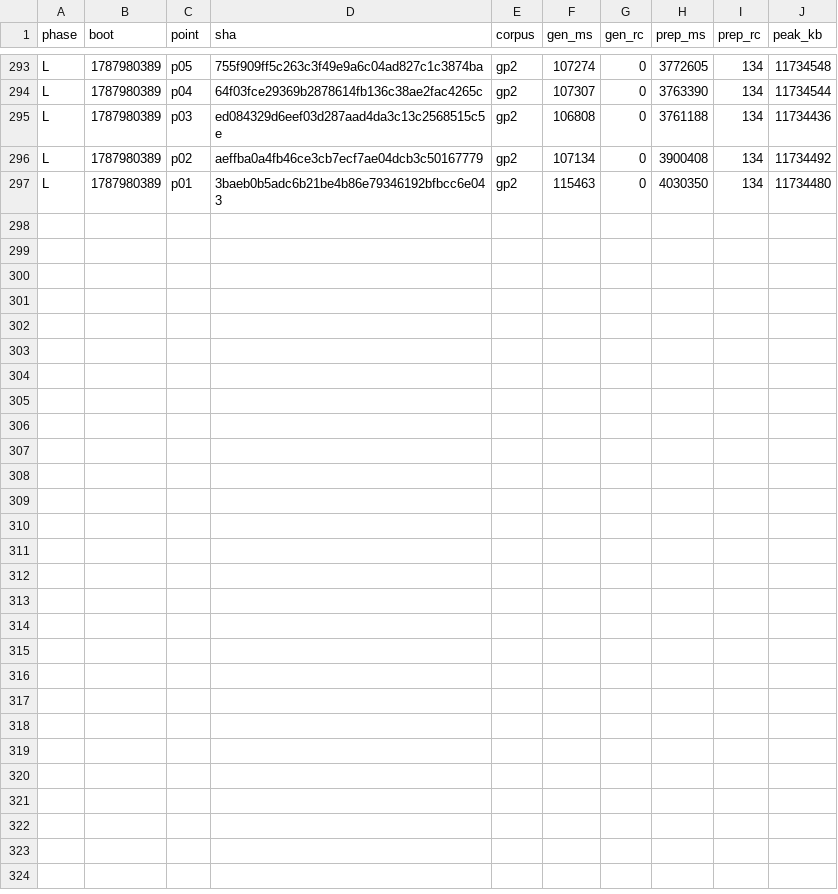
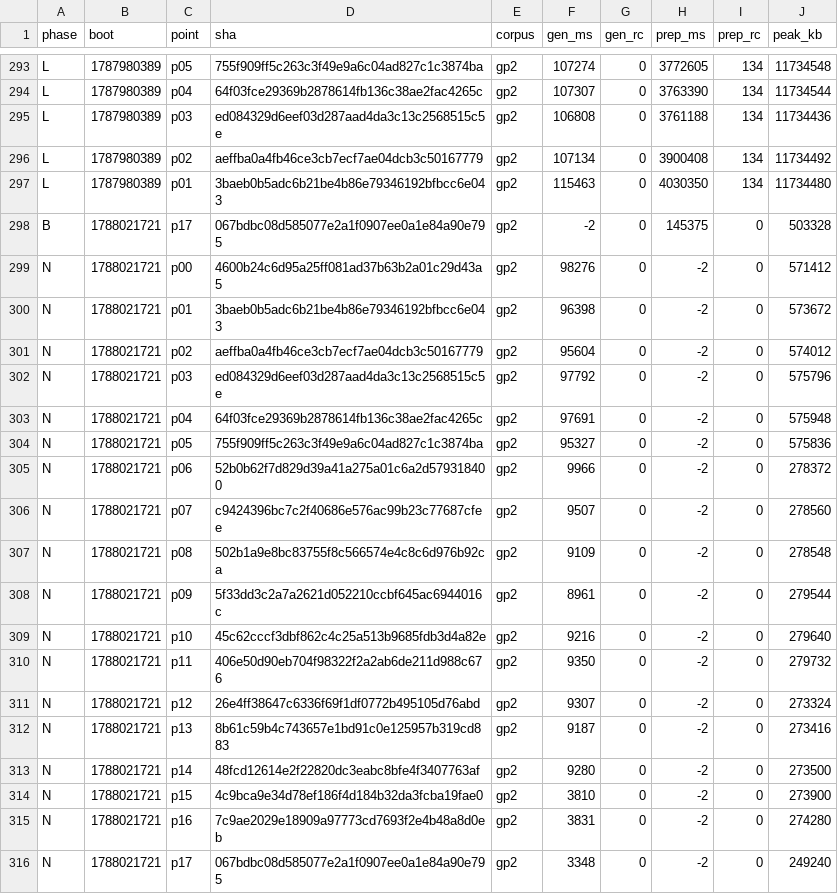
Before and after one commit to wkirschenmann/tlapm, a CSV file: doc/perf/short/short_sweep.csv, drawn as a sheet; only a part is shown, gaps mark what is left out.

```diff
--- a/doc/perf/short/short_sweep.csv
+++ b/doc/perf/short/short_sweep.csv
@@ -297 +297,20 @@ L,1787980389,p02,aeffba0a4fb46ce3cb7ecf7ae04dcb3c50167779,gp2,107134,0,3900408,1
 L,1787980389,p01,3baeb0b5adc6b21be4b86e79346192bfbcc6e043,gp2,115463,0,4030350,134,11734480
+B,1788021721,p17,067bdbc08d585077e2a1f0907ee0a1e84a90e795,gp2,-2,0,145375,0,503328
+N,1788021721,p00,4600b24c6d95a25ff081ad37b63b2a01c29d43a5,gp2,98276,0,-2,0,571412
+N,1788021721,p01,3baeb0b5adc6b21be4b86e79346192bfbcc6e043,gp2,96398,0,-2,0,573672
+N,1788021721,p02,aeffba0a4fb46ce3cb7ecf7ae04dcb3c50167779,gp2,95604,0,-2,0,574012
+N,1788021721,p03,ed084329d6eef03d287aad4da3c13c2568515c5e,gp2,97792,0,-2,0,575796
+N,1788021721,p04,64f03fce29369b2878614fb136c38ae2fac4265c,gp2,97691,0,-2,0,575948
+N,1788021721,p05,755f909ff5c263c3f49e9a6c04ad827c1c3874ba,gp2,95327,0,-2,0,575836
+N,1788021721,p06,52b0b62f7d829d39a41a275a01c6a2d579318400,gp2,9966,0,-2,0,278372
+N,1788021721,p07,c9424396bc7c2f40686e576ac99b23c77687cfee,gp2,9507,0,-2,0,278560
+N,1788021721,p08,502b1a9e8bc83755f8c566574e4c8c6d976b92ca,gp2,9109,0,-2,0,278548
+N,1788021721,p09,5f33dd3c2a7a2621d052210ccbf645ac6944016c,gp2,8961,0,-2,0,279544
+N,1788021721,p10,45c62cccf3dbf862c4c25a513b9685fdb3d4a82e,gp2,9216,0,-2,0,279640
+N,1788021721,p11,406e50d90eb704f98322f2a2ab6de211d988c676,gp2,9350,0,-2,0,279732
+N,1788021721,p12,26e4ff38647c6336f69f1df0772b495105d76abd,gp2,9307,0,-2,0,273324
+N,1788021721,p13,8b61c59b4c743657e1bd91c0e125957b319cd883,gp2,9187,0,-2,0,273416
+N,1788021721,p14,48fcd12614e2f22820dc3eabc8bfe4f3407763af,gp2,9280,0,-2,0,273500
+N,1788021721,p15,4c9bca9e34d78ef186f4d184b32da3fcba19fae0,gp2,3810,0,-2,0,273900
+N,1788021721,p16,7c9ae2029e18909a97773cd7693f2e4b48a8d0eb,gp2,3831,0,-2,0,274280
+N,1788021721,p17,067bdbc08d585077e2a1f0907ee0a1e84a90e795,gp2,3348,0,-2,0,249240
```
Also changed, not shown: 1 other file.
